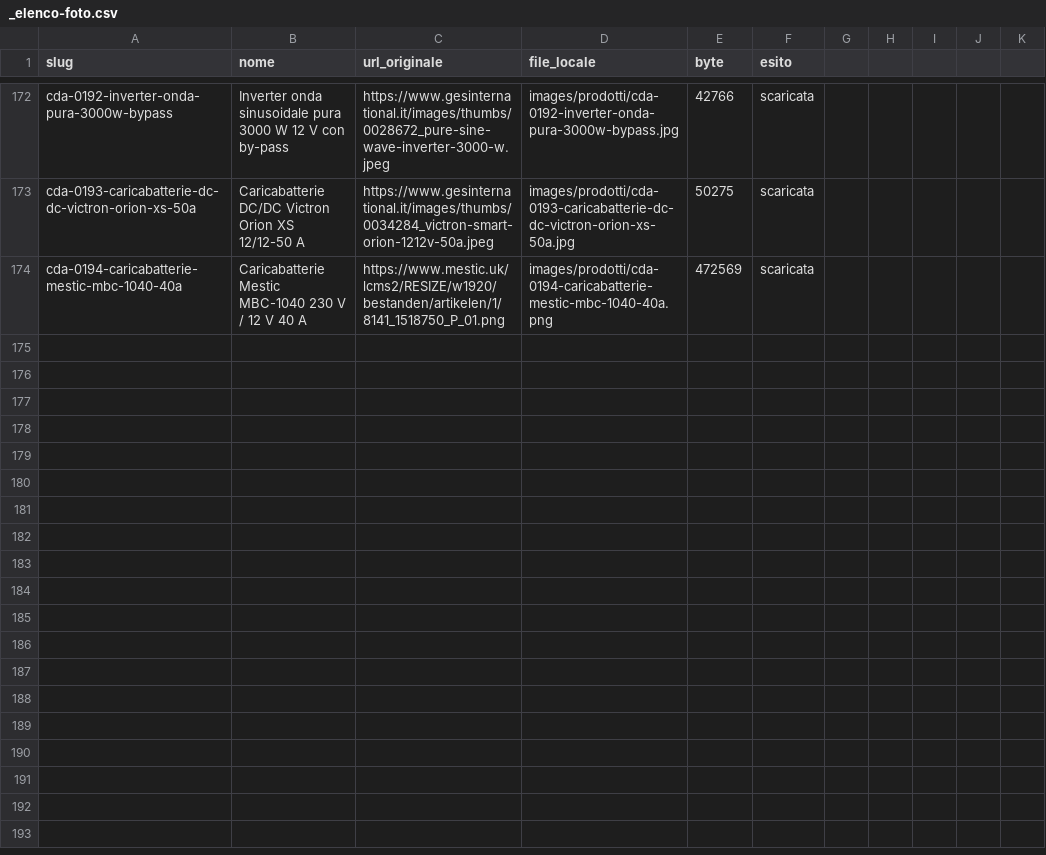
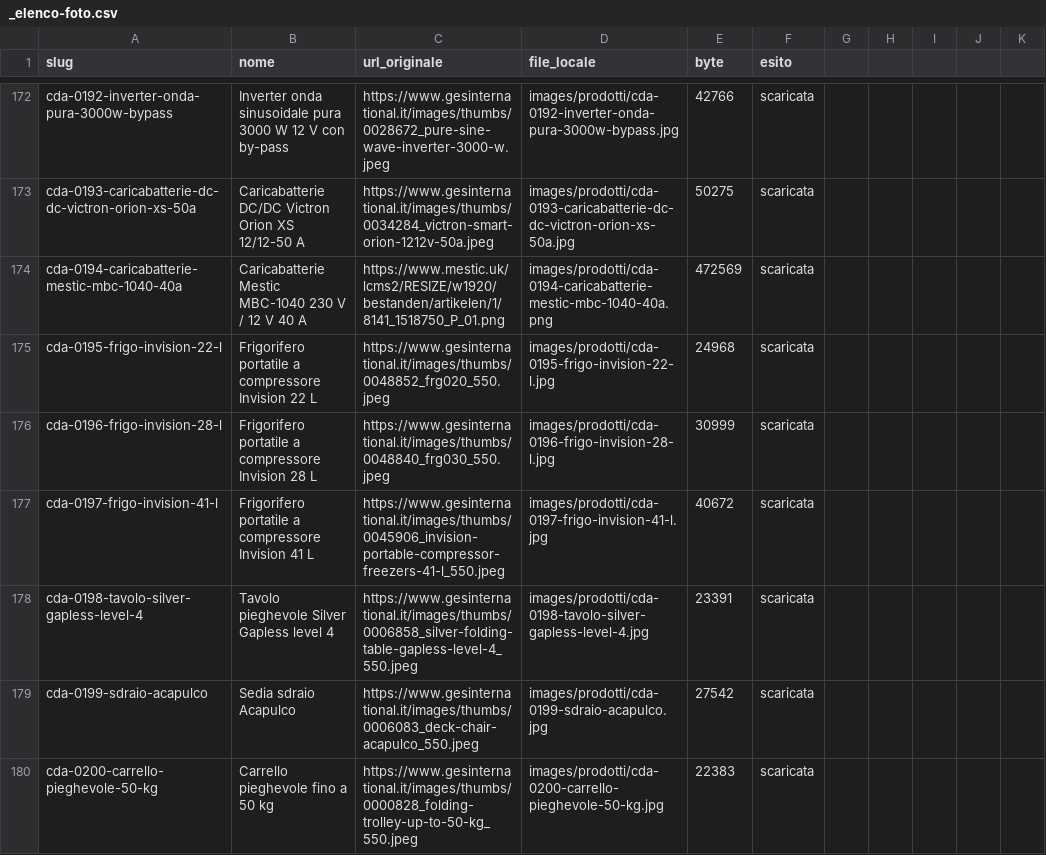
Before and after one commit to agostinopuglia10/CDA, a CSV file: images/prodotti/_elenco-foto.csv, drawn as a sheet; only a part is shown, gaps mark what is left out.

```diff
--- a/images/prodotti/_elenco-foto.csv
+++ b/images/prodotti/_elenco-foto.csv
@@ -174 +174,7 @@
 "cda-0194-caricabatterie-mestic-mbc-1040-40a","Caricabatterie Mestic MBC-1040 230 V / 12 V 40 A","https://www.mestic.uk/lcms2/RESIZE/w1920/bestanden/artikelen/1/8141_1518750_P_01.png","images/prodotti/cda-0194-caricabatterie-mestic-mbc-1040-40a.png","472569","scaricata"
+"cda-0195-frigo-invision-22-l","Frigorifero portatile a compressore Invision 22 L","https://www.gesinternational.it/images/thumbs/0048852_frg020_550.jpeg","images/prodotti/cda-0195-frigo-invision-22-l.jpg","24968","scaricata"
+"cda-0196-frigo-invision-28-l","Frigorifero portatile a compressore Invision 28 L","https://www.gesinternational.it/images/thumbs/0048840_frg030_550.jpeg","images/prodotti/cda-0196-frigo-invision-28-l.jpg","30999","scaricata"
+"cda-0197-frigo-invision-41-l","Frigorifero portatile a compressore Invision 41 L","https://www.gesinternational.it/images/thumbs/0045906_invision-portable-compressor-freezers-41-l_550.jpeg","images/prodotti/cda-0197-frigo-invision-41-l.jpg","40672","scaricata"
+"cda-0198-tavolo-silver-gapless-level-4","Tavolo pieghevole Silver Gapless level 4","https://www.gesinternational.it/images/thumbs/0006858_silver-folding-table-gapless-level-4_550.jpeg","images/prodotti/cda-0198-tavolo-silver-gapless-level-4.jpg","23391","scaricata"
+"cda-0199-sdraio-acapulco","Sedia sdraio Acapulco","https://www.gesinternational.it/images/thumbs/0006083_deck-chair-acapulco_550.jpeg","images/prodotti/cda-0199-sdraio-acapulco.jpg","27542","scaricata"
+"cda-0200-carrello-pieghevole-50-kg","Carrello pieghevole fino a 50 kg","https://www.gesinternational.it/images/thumbs/0000828_folding-trolley-up-to-50-kg_550.jpeg","images/prodotti/cda-0200-carrello-pieghevole-50-kg.jpg","22383","scaricata"
```
Also changed, not shown: prezzi-prodotti.csv, 8 other files.
